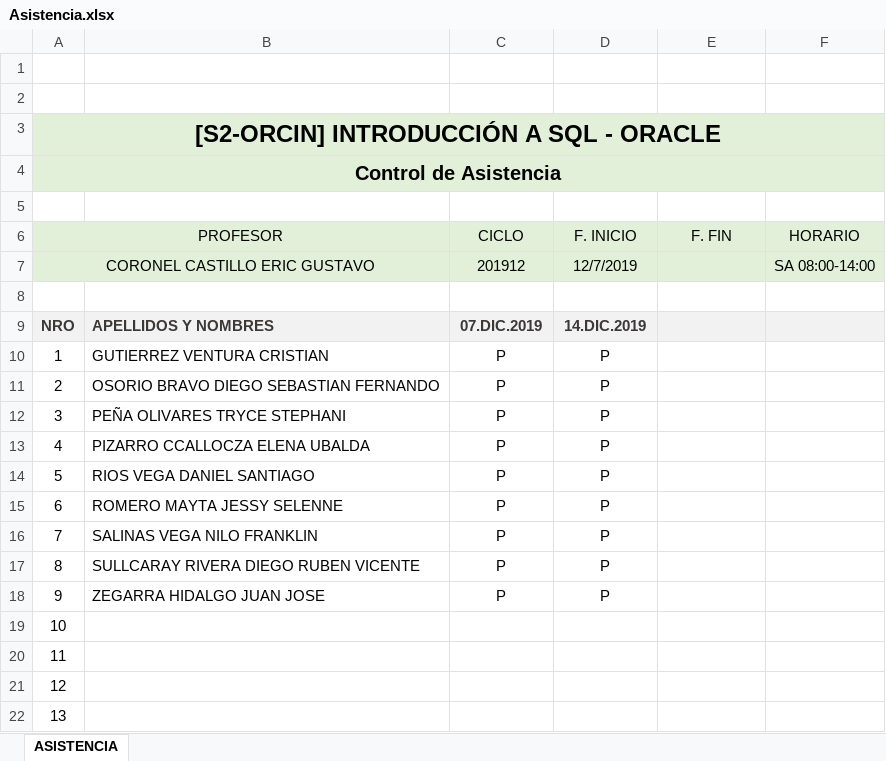
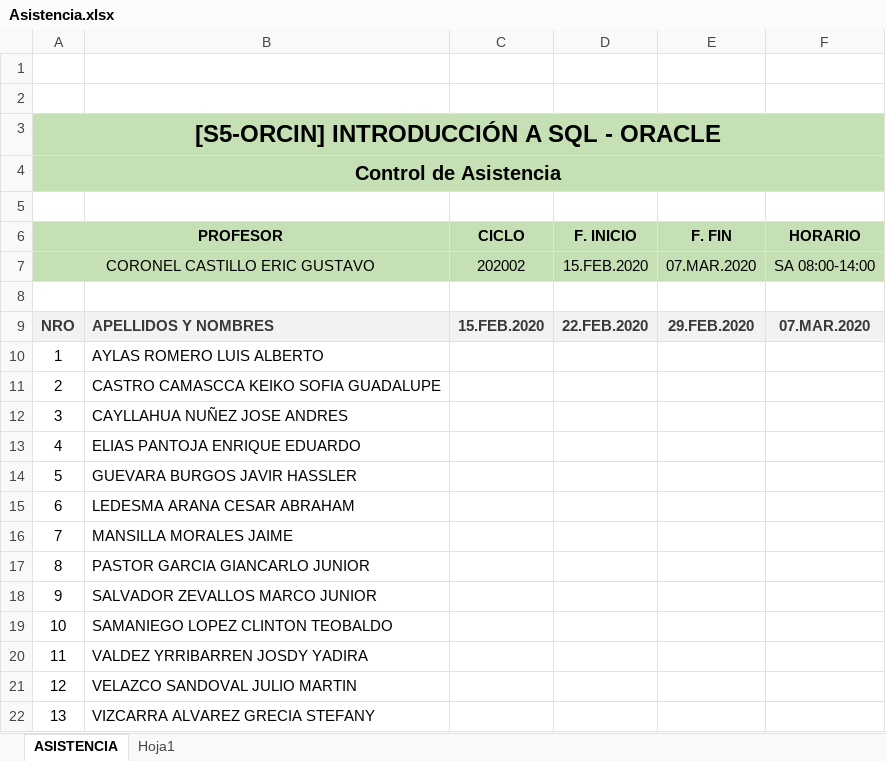
Before and after one commit to gcoronelc/ORACLE-SQL-2020-1, an Excel workbook: Asistencia.xlsx, sheet ASISTENCIA, drawn as a sheet; values as stored, in another font and other column widths than the file's, no borders; charts and pictures not drawn; the diff names each change by its address in the sheet, - before the commit and + after, or states it on an @@ line.

```diff
--- a/Asistencia.xlsx (sheet ASISTENCIA)
+++ b/Asistencia.xlsx (sheet ASISTENCIA)
+sheet tab: Hoja1
-A3 (PROFESOR): [S2-ORCIN] INTRODUCCIÓN A SQL - ORACLE
+A3 (PROFESOR): [S5-ORCIN] INTRODUCCIÓN A SQL - ORACLE
-A3:F4 fill: #E2F0D9
+A3:F4 fill: #C5E0B4
-A6:F7 fill: #E2F0D9
+A6:F7 fill: #C5E0B4
-A6 bold: off
+A6 bold: on
-C6:F6 bold: off
+C6:F6 bold: on
-C7 (CICLO): 201912
+C7 (CICLO): 202002
-D7 (F. INICIO): 12/7/2019
+D7 (F. INICIO): 15.FEB.2020
-E7 (F. FIN): (empty)
+E7 (F. FIN): 07.MAR.2020
-C9 (CICLO): 07.DIC.2019
+C9 (CICLO): 15.FEB.2020
-D9 (F. INICIO): 14.DIC.2019
+D9 (F. INICIO): 22.FEB.2020
-E9 (F. FIN): (empty)
+E9 (F. FIN): 29.FEB.2020
-F9 (HORARIO): (empty)
+F9 (HORARIO): 07.MAR.2020
-B10: GUTIERREZ VENTURA CRISTIAN
+B10: AYLAS ROMERO LUIS ALBERTO
-C10:C18 (CICLO): P
+C10:C18 (CICLO): (empty)
-D10:D18 (F. INICIO): P
+D10:D18 (F. INICIO): (empty)
-B11: OSORIO BRAVO DIEGO SEBASTIAN FERNANDO
+B11: CASTRO CAMASCCA KEIKO SOFIA GUADALUPE
-B12: PEÑA OLIVARES TRYCE STEPHANI
+B12: CAYLLAHUA NUÑEZ JOSE ANDRES
-B13: PIZARRO CCALLOCZA ELENA UBALDA
+B13: ELIAS PANTOJA ENRIQUE EDUARDO
-B14: RIOS VEGA DANIEL SANTIAGO
+B14: GUEVARA BURGOS JAVIR HASSLER
-B15: ROMERO MAYTA JESSY SELENNE
+B15: LEDESMA ARANA CESAR ABRAHAM
-B16: SALINAS VEGA NILO FRANKLIN
+B16: MANSILLA MORALES JAIME
-B17: SULLCARAY RIVERA DIEGO RUBEN VICENTE
+B17: PASTOR GARCIA GIANCARLO JUNIOR
-B18: ZEGARRA HIDALGO JUAN JOSE
+B18: SALVADOR ZEVALLOS MARCO JUNIOR
-B19: (empty)
+B19: SAMANIEGO LOPEZ CLINTON TEOBALDO
-B20: (empty)
+B20: VALDEZ YRRIBARREN JOSDY YADIRA
-B21: (empty)
+B21: VELAZCO SANDOVAL JULIO MARTIN
-B22: (empty)
+B22: VIZCARRA ALVAREZ GRECIA STEFANY
```
Also changed, not shown: charts or pictures, 4 other files.
